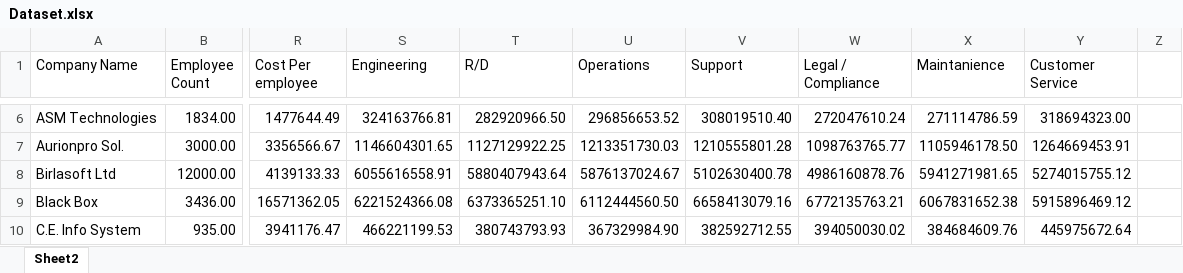
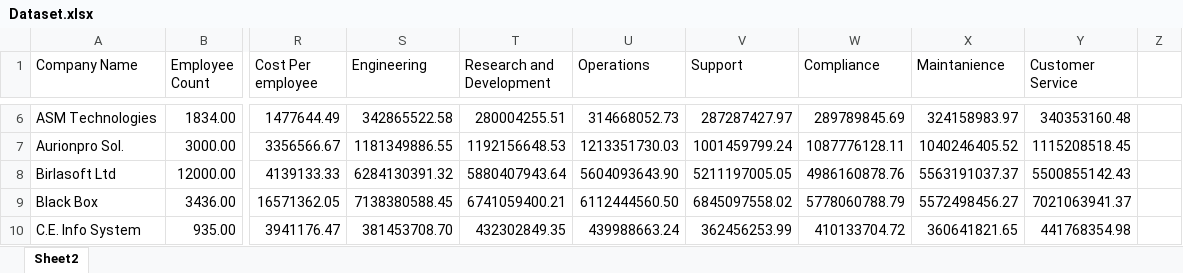
Before and after one commit to MutedExamination197/data-analysis-project, an Excel workbook: Excel Files/Dataset.xlsx, sheet Sheet2, drawn as a sheet; only a part is shown, gaps mark what is left out; values as stored, in another font and other column widths than the file's, no borders; the diff covers the shown part only; the diff names each change by its address in the sheet, - before the commit and + after, or states it on an @@ line.

```diff
--- a/Excel Files/Dataset.xlsx (sheet Sheet2)
+++ b/Excel Files/Dataset.xlsx (sheet Sheet2)
-T1: R/D
+T1: Research and Development
-W1: Legal / Compliance
+W1: Compliance
-S6 (Engineering): 324163766.81
+S6 (Engineering): 342865522.58
-T6 (Research and Development): 282920966.50
+T6 (Research and Development): 280004255.51
-U6 (Operations): 296856653.52
+U6 (Operations): 314668052.73
-V6 (Support): 308019510.40
+V6 (Support): 287287427.97
-W6 (Compliance): 272047610.24
+W6 (Compliance): 289789845.69
-X6 (Maintanience): 271114786.59
+X6 (Maintanience): 324158983.97
-Y6 (Customer Service): 318694323.00
+Y6 (Customer Service): 340353160.48
-S7 (Engineering): 1146604301.65
+S7 (Engineering): 1181349886.55
-T7 (Research and Development): 1127129922.25
+T7 (Research and Development): 1192156648.53
-V7 (Support): 1210555801.28
+V7 (Support): 1001459799.24
-W7 (Compliance): 1098763765.77
+W7 (Compliance): 1087776128.11
-X7 (Maintanience): 1105946178.50
+X7 (Maintanience): 1040246405.52
-Y7 (Customer Service): 1264669453.91
+Y7 (Customer Service): 1115208518.45
-S8 (Engineering): 6055616558.91
+S8 (Engineering): 6284130391.32
-U8 (Operations): 5876137024.67
+U8 (Operations): 5604093643.90
-V8 (Support): 5102630400.78
+V8 (Support): 5211197005.05
-X8 (Maintanience): 5941271981.65
+X8 (Maintanience): 5563191037.37
-Y8 (Customer Service): 5274015755.12
+Y8 (Customer Service): 5500855142.43
-S9 (Engineering): 6221524366.08
+S9 (Engineering): 7138380588.45
-T9 (Research and Development): 6373365251.10
+T9 (Research and Development): 6741059400.21
-V9 (Support): 6658413079.16
+V9 (Support): 6845097558.02
-W9 (Compliance): 6772135763.21
+W9 (Compliance): 5778060788.79
-X9 (Maintanience): 6067831652.38
+X9 (Maintanience): 5572498456.27
-Y9 (Customer Service): 5915896469.12
+Y9 (Customer Service): 7021063941.37
-S10 (Engineering): 466221199.53
+S10 (Engineering): 381453708.70
-T10 (Research and Development): 380743793.93
+T10 (Research and Development): 432302849.35
-U10 (Operations): 367329984.90
+U10 (Operations): 439988663.24
-V10 (Support): 382592712.55
+V10 (Support): 362456253.99
-W10 (Compliance): 394050030.02
+W10 (Compliance): 410133704.72
-X10 (Maintanience): 384684609.76
+X10 (Maintanience): 360641821.65
-Y10 (Customer Service): 445975672.64
+Y10 (Customer Service): 441768354.98
```
Also changed, not shown: 307 edited cells elsewhere in this sheet, 44 other files.
